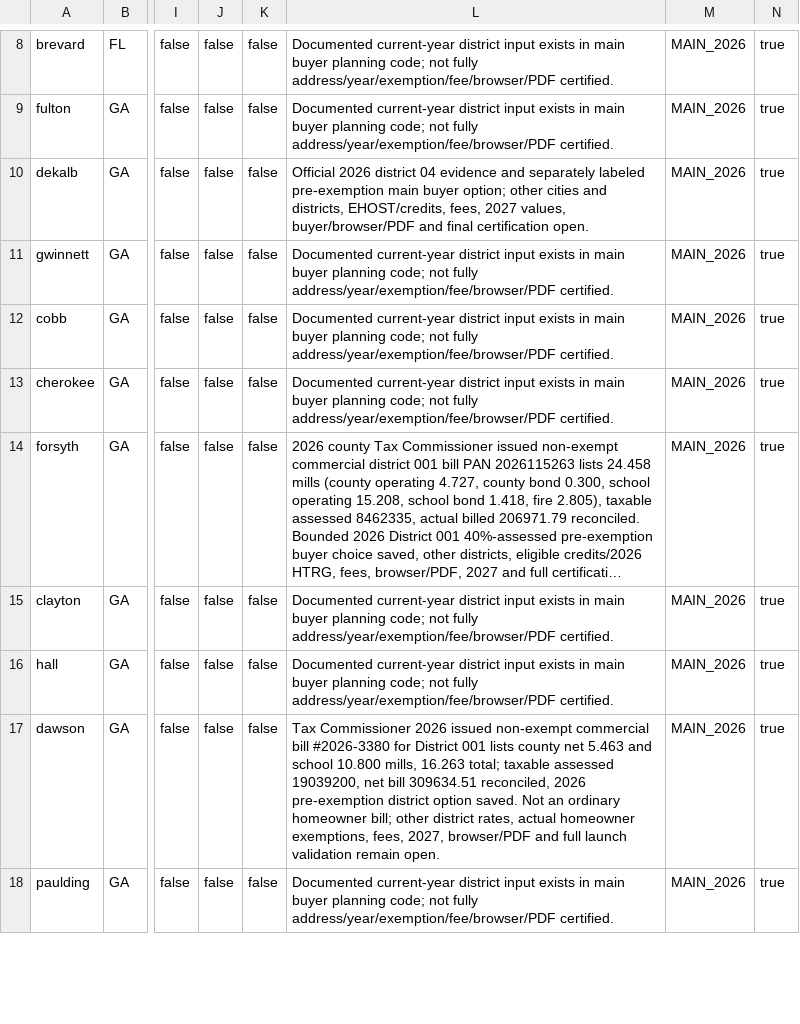
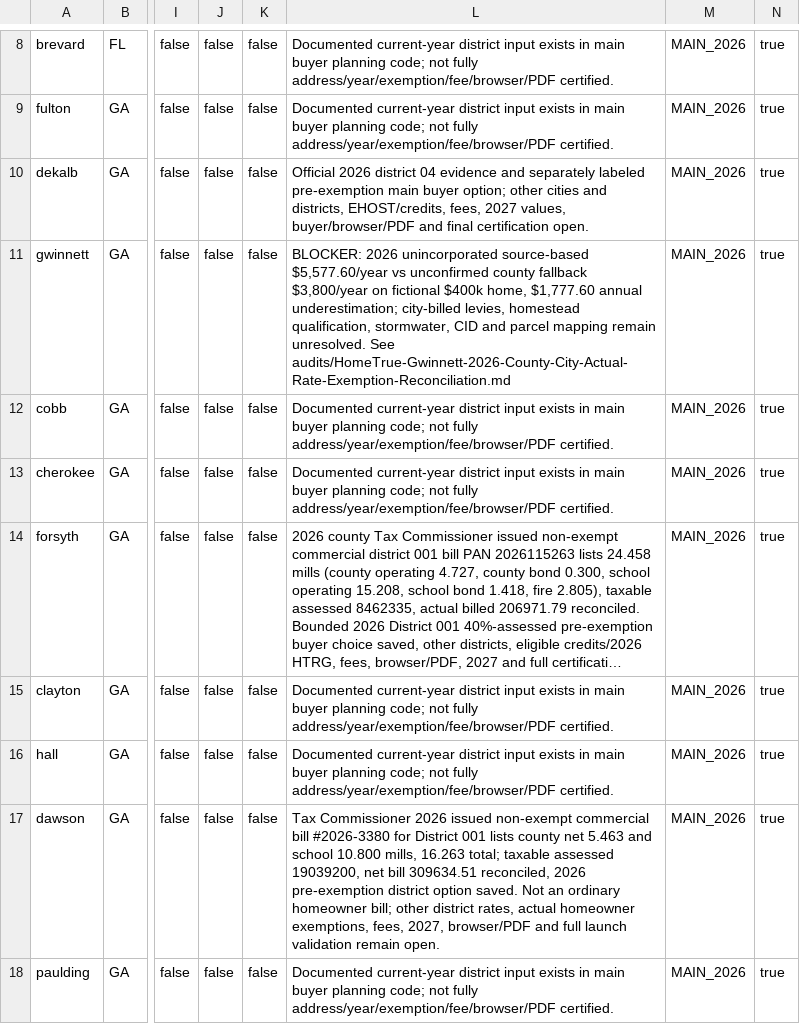
Before and after one commit to A2SystemsArchitecture/Mortgage-Analysis-Platform-Litmus-Test, a CSV file: audits/HomeTrue-2027-launch-verification-gates.csv, drawn as a sheet; only a part is shown, gaps mark what is left out; long unchanged cells end in …; the diff names each change by its address in the sheet, - before the commit and + after, or states it on an @@ line.

Commit message:
Make materially understated Gwinnett default tax estimate a formal financial launch blocker

```diff
--- a/audits/HomeTrue-2027-launch-verification-gates.csv
+++ b/audits/HomeTrue-2027-launch-verification-gates.csv
-L11: Documented current-year district input exists in main buyer planning code; not fully address/year/exemption/fee/browser/PDF certified.
+L11: BLOCKER: 2026 unincorporated source-based $5,577.60/year vs unconfirmed county fallback $3,800/year on fictional $400k home, $1,777.60 annual underestimation; city-billed levies, homestead qualification, stormwater, CID and parcel mapping remain unresolved. See audits/HomeTrue-Gwinnett-2026-County-City-Actual-Rate-Exemption-Reconciliation.md
```
